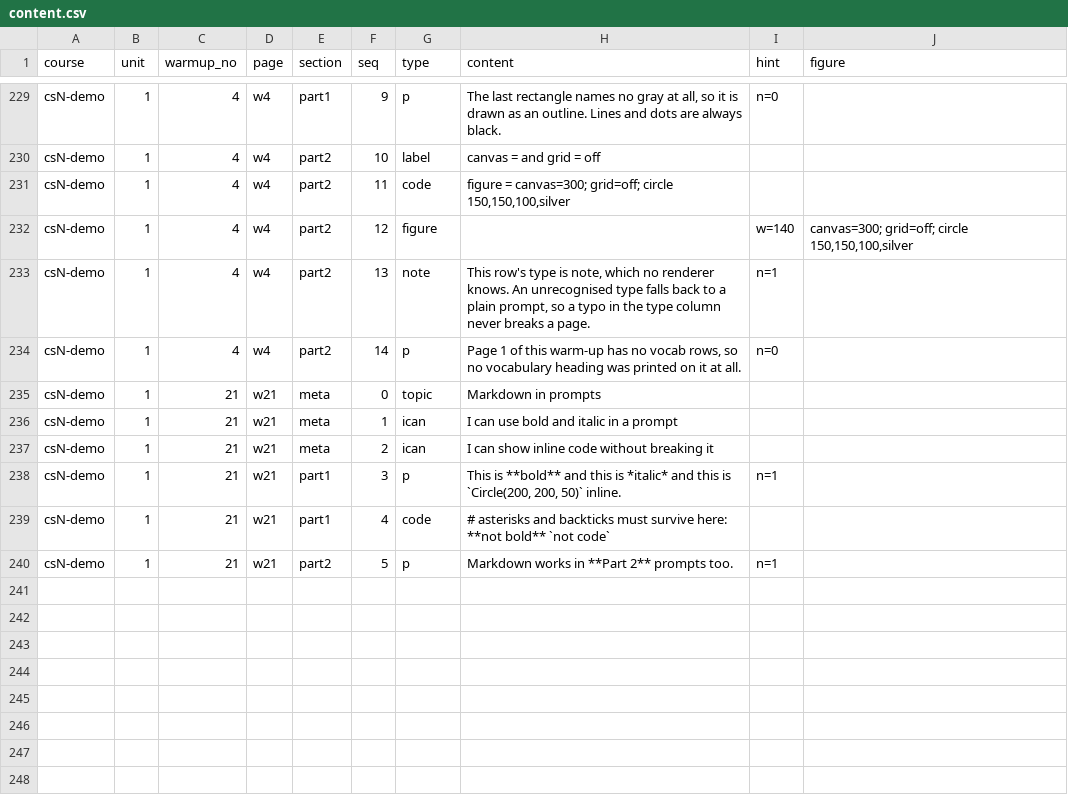
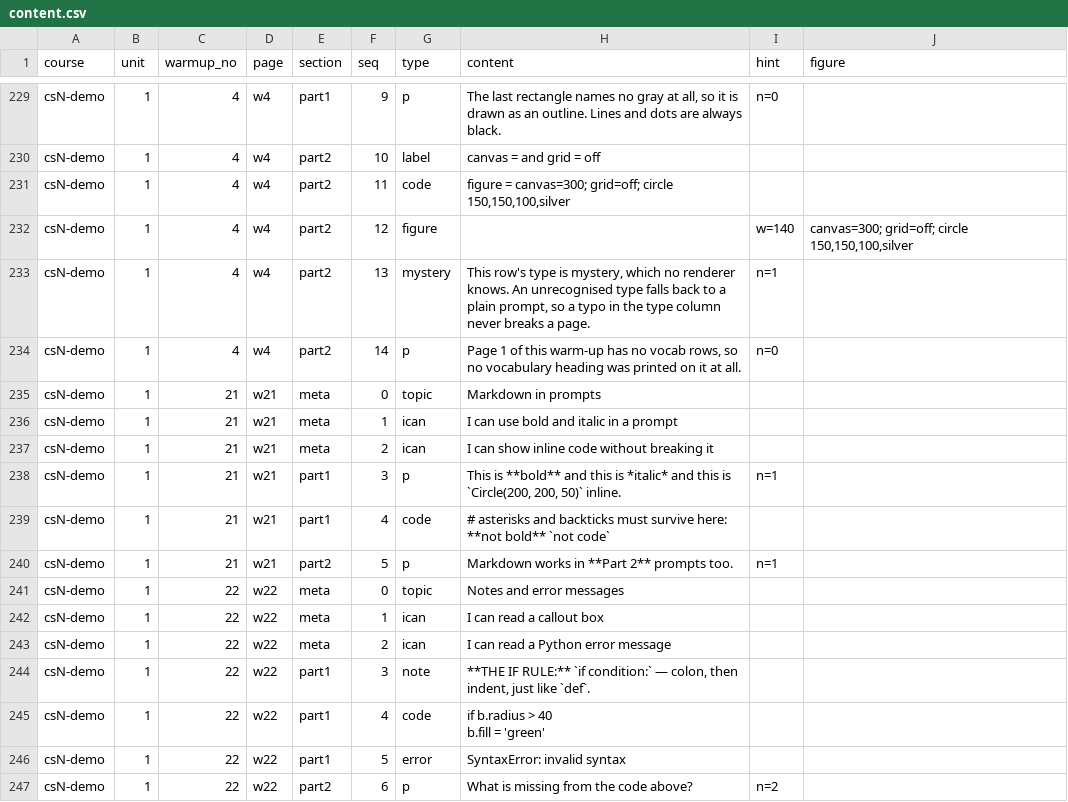
Before and after one commit to porttack/cmu-warmups, a CSV file: docs/content.csv, drawn as a sheet; only a part is shown, gaps mark what is left out.

```diff
--- a/docs/content.csv
+++ b/docs/content.csv
@@ -252,3 +252,3 @@ csN-demo,1,4,w4,part2,11,code,"figure = canvas=300; grid=off; circle 150,150,100
 csN-demo,1,4,w4,part2,12,figure,,w=140,"canvas=300; grid=off; circle 150,150,100,silver"
-csN-demo,1,4,w4,part2,13,note,"This row's type is note, which no renderer knows. An unrecognised type falls back to a plain prompt, so a typo in the type column never breaks a page.",n=1,
+csN-demo,1,4,w4,part2,13,mystery,"This row's type is mystery, which no renderer knows. An unrecognised type falls back to a plain prompt, so a typo in the type column never breaks a page.",n=1,
 csN-demo,1,4,w4,part2,14,p,"Page 1 of this warm-up has no vocab rows, so no vocabulary heading was printed on it at all.",n=0,
@@ -260 +260,9 @@ csN-demo,1,21,w21,part1,4,code,"# asterisks and backticks must survive here: **n
 csN-demo,1,21,w21,part2,5,p,Markdown works in **Part 2** prompts too.,n=1,
+csN-demo,1,22,w22,meta,0,topic,Notes and error messages,,
+csN-demo,1,22,w22,meta,1,ican,I can read a callout box,,
+csN-demo,1,22,w22,meta,2,ican,I can read a Python error message,,
+csN-demo,1,22,w22,part1,3,note,"**THE IF RULE:** `if condition:` — colon, then indent, just like `def`.",,
+csN-demo,1,22,w22,part1,4,code,"if b.radius > 40
+    b.fill = 'green'",,
+csN-demo,1,22,w22,part1,5,error,SyntaxError: invalid syntax,,
+csN-demo,1,22,w22,part2,6,p,What is missing from the code above?,n=2,
```
Also changed, not shown: toolchain/content.csv, 8 other files.
